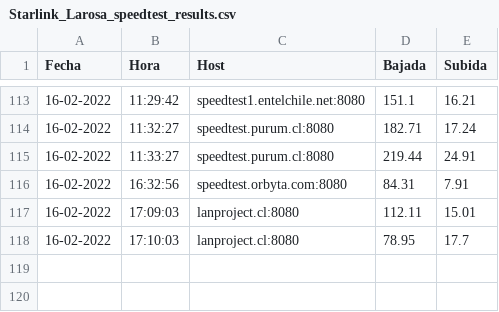
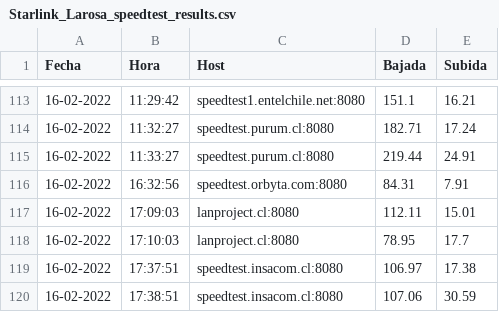
Before and after one commit to Radagast433/DowntimeRegister, a CSV file: Results/Starlink_Larosa_speedtest_results.csv, drawn as a sheet; only a part is shown, gaps mark what is left out; the diff names each change by its address in the sheet, - before the commit and + after, or states it on an @@ line.

```diff
--- a/Results/Starlink_Larosa_speedtest_results.csv
+++ b/Results/Starlink_Larosa_speedtest_results.csv
+row 119: 16-02-2022 | 17:37:51 | speedtest.insacom.cl:8080 | 106.97 | 17.38
+row 120: 16-02-2022 | 17:38:51 | speedtest.insacom.cl:8080 | 107.06 | 30.59
```
Also changed, not shown: Results/Starlink_Larosa_ping_results.csv, 5 other files.
